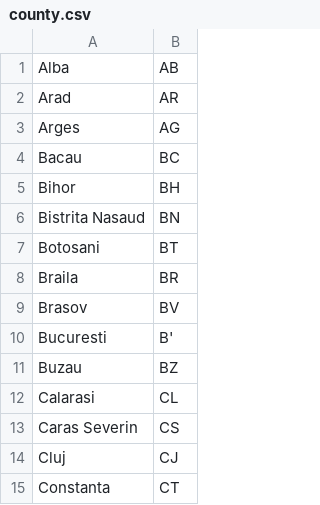
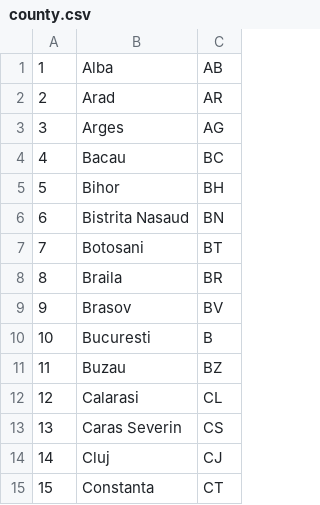
Before and after one commit to code4romania/monitorizare-vot-votanti-api, a CSV file: resources/files/county/county.csv, drawn as a sheet; only a part is shown; addresses are those after the commit; the diff names each change by its address in the sheet, - before the commit and + after, or states it on an @@ line.

```diff
--- a/resources/files/county/county.csv
+++ b/resources/files/county/county.csv
+column A, rows 1-15: 1 | 2 | 3 | 4 | 5 | 6 | 7 | 8 | 9 | 10 | 11 | 12 | 13 | 14 | 15
-C10: B'
+C10: B
```
Also changed, not shown: 8 other files.
